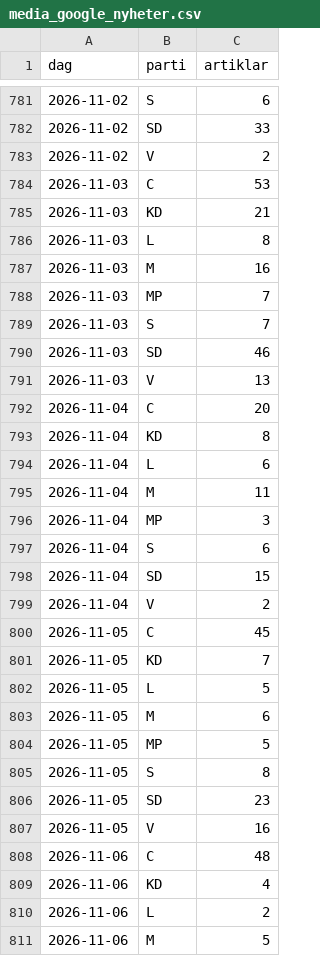
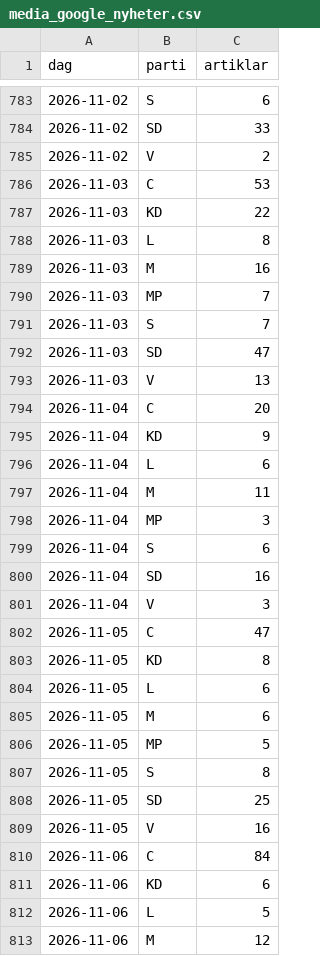
Before and after one commit to claesludvig/projekt, a CSV file: valjare/data/csv/media_google_nyheter.csv, drawn as a sheet; only a part is shown, gaps mark what is left out; the diff covers the shown part only.

```diff
--- a/valjare/data/csv/media_google_nyheter.csv
+++ b/valjare/data/csv/media_google_nyheter.csv
@@ -784,3 +786,3 @@ dag,parti,artiklar
 2026-11-03,C,53
-2026-11-03,KD,21
+2026-11-03,KD,22
 2026-11-03,L,8
@@ -789,6 +791,6 @@ dag,parti,artiklar
 2026-11-03,S,7
-2026-11-03,SD,46
+2026-11-03,SD,47
 2026-11-03,V,13
 2026-11-04,C,20
-2026-11-04,KD,8
+2026-11-04,KD,9
 2026-11-04,L,6
@@ -797,7 +799,7 @@ dag,parti,artiklar
 2026-11-04,S,6
-2026-11-04,SD,15
-2026-11-04,V,2
-2026-11-05,C,45
-2026-11-05,KD,7
-2026-11-05,L,5
+2026-11-04,SD,16
+2026-11-04,V,3
+2026-11-05,C,47
+2026-11-05,KD,8
+2026-11-05,L,6
 2026-11-05,M,6
@@ -805,7 +807,7 @@ dag,parti,artiklar
 2026-11-05,S,8
-2026-11-05,SD,23
+2026-11-05,SD,25
 2026-11-05,V,16
-2026-11-06,C,48
-2026-11-06,KD,4
-2026-11-06,L,2
-2026-11-06,M,5
+2026-11-06,C,84
+2026-11-06,KD,6
+2026-11-06,L,5
+2026-11-06,M,12
```
Also changed, not shown: 9 added rows and 10 edited cells elsewhere in this file, valjare/data/csv/kvalitet.csv, valjare/data/csv/media_foljare.csv, 14 other files.
